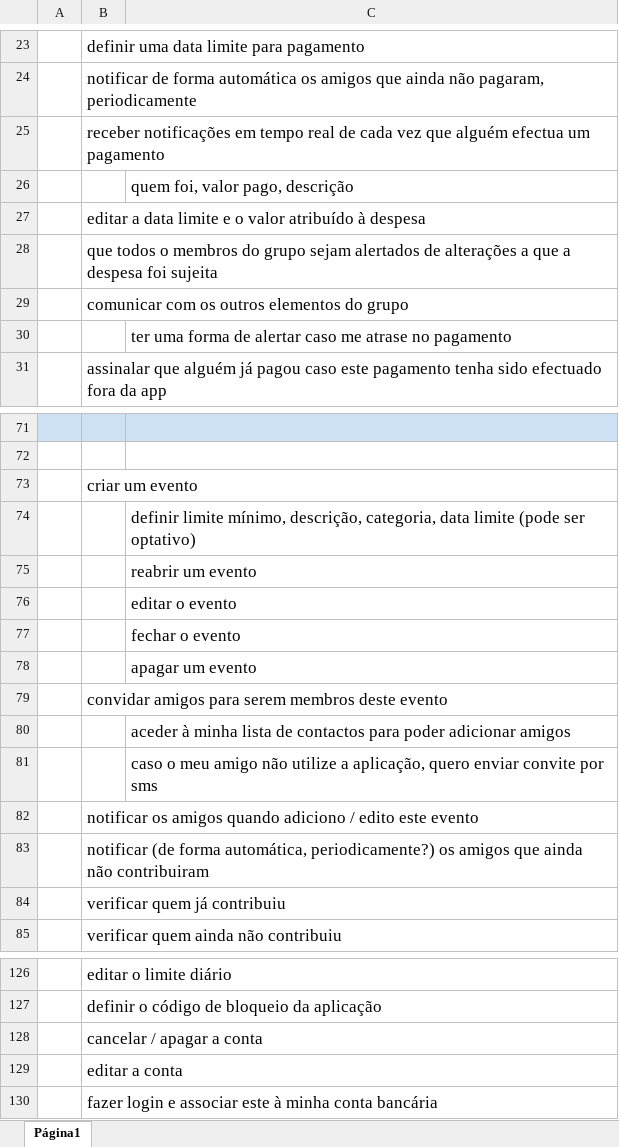
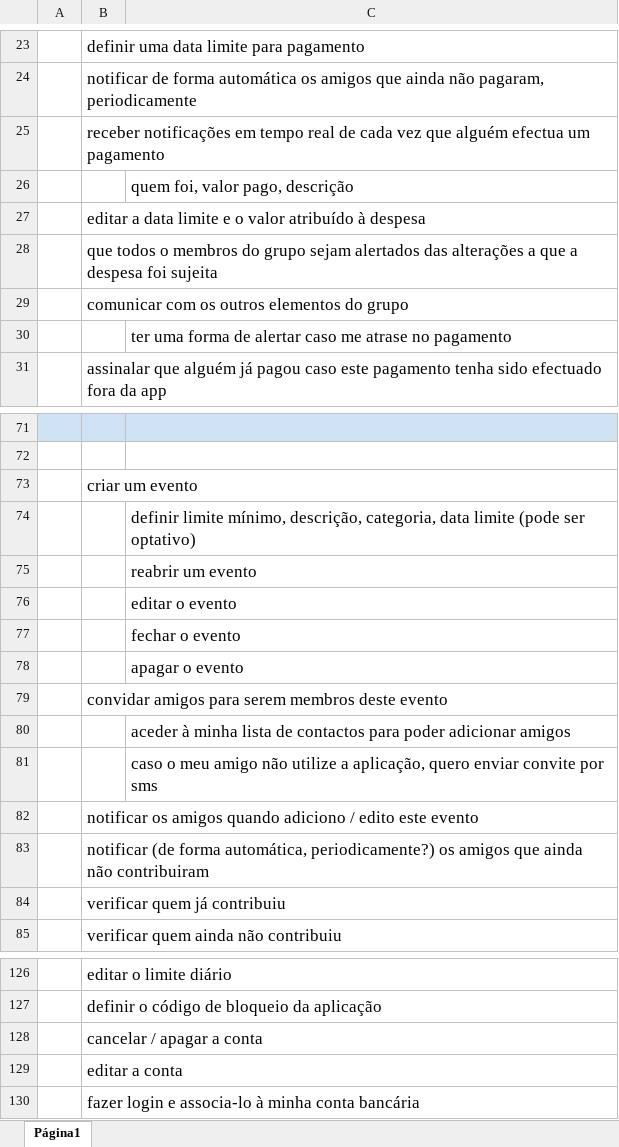
Before and after one commit to FilipaGo/payup-app-prototype, an Excel workbook: _docs_readme/user_and_job-stories_v02.xlsx, sheet Página1, drawn as a sheet; only a part is shown, gaps mark what is left out; values as stored, in another font and other column widths than the file's, no borders; the diff covers the shown part only; the diff names each change by its address in the sheet, - before the commit and + after, or states it on an @@ line.

```diff
--- a/_docs_readme/user_and_job-stories_v02.xlsx (sheet Página1)
+++ b/_docs_readme/user_and_job-stories_v02.xlsx (sheet Página1)
-B28: …sejam alertados de alterações a…
+B28: …sejam alertados das alterações a…
-C78: apagar um evento
+C78: apagar o evento
-B130: …login e associar este à minha…
+B130: …login e associa-lo à minha…
```
Also changed, not shown: 8 edited cells elsewhere in this sheet.
